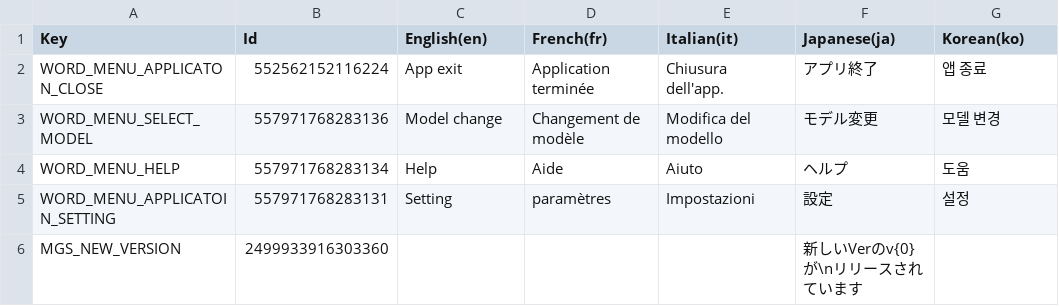
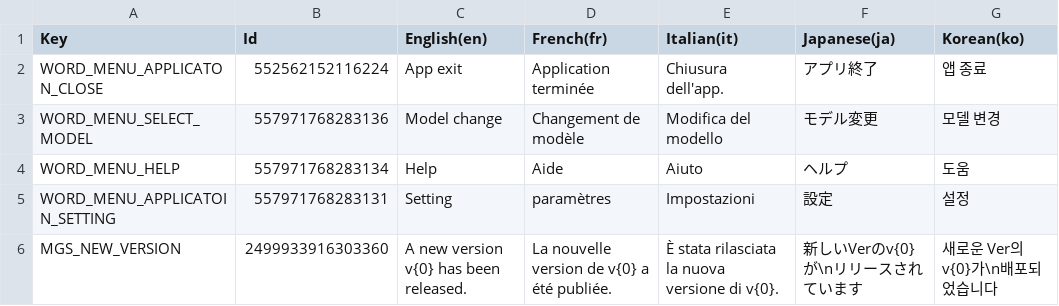
Before and after one commit to MidraLab/uDesktopMascot, a CSV file: Assets/uDesktopMascot/LocalizationTable/LocalizationTable.csv, drawn as a sheet.

```diff
--- a/Assets/uDesktopMascot/LocalizationTable/LocalizationTable.csv
+++ b/Assets/uDesktopMascot/LocalizationTable/LocalizationTable.csv
@@ -5,2 +5,2 @@ Key,Id,English(en),French(fr),Italian(it),Japanese(ja),Korean(ko)
 "WORD_MENU_APPLICATOIN_SETTING",557971768283131,"Setting","paramètres","Impostazioni","設定","설정"
-"MGS_NEW_VERSION",2499933916303360,"","","","新しいVerのv{0}が\nリリースされています",""
+"MGS_NEW_VERSION",2499933916303360,"A new version v{0} has been released.","La nouvelle version de v{0} a été publiée.","È stata rilasciata la nuova versione di v{0}.","新しいVerのv{0}が\nリリースされています","새로운 Ver의 v{0}가\n배포되었습니다"
```
